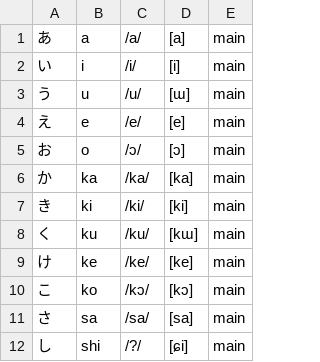
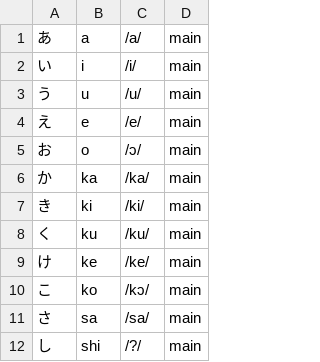
Before and after one commit to sambres/Estez, a CSV file: public/data/hiragana.csv, drawn as a sheet; only a part is shown; the diff names each change by its address in the sheet, - before the commit and + after, or states it on an @@ line.

```diff
--- a/public/data/hiragana.csv
+++ b/public/data/hiragana.csv
-column D, rows 1-12: [a] | [i] | [ɯ] | [e] | [ɔ] | [ka] | [ki] | [kɯ] | [ke] | [kɔ] | [sa] | [ɕi]
```
Also changed, not shown: 6 other files.
